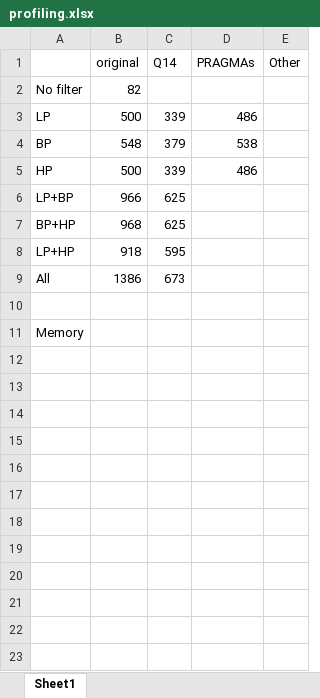
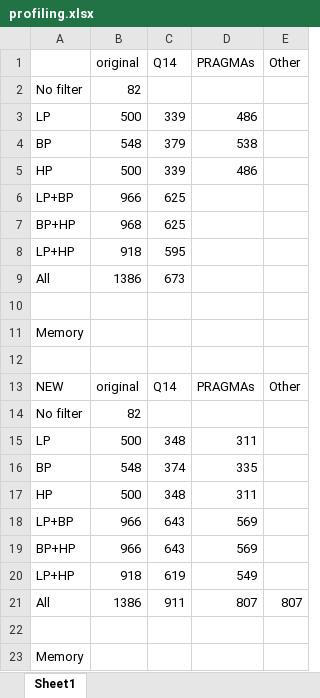
Before and after one commit to chrisA777/EE580-Assignments, an Excel workbook: Mini Project/C/profiling.xlsx, sheet Sheet1, drawn as a sheet; values as stored, in another font and other column widths than the file's, no borders; the diff names each change by its address in the sheet, - before the commit and + after, or states it on an @@ line.

```diff
--- a/Mini Project/C/profiling.xlsx (sheet Sheet1)
+++ b/Mini Project/C/profiling.xlsx (sheet Sheet1)
+row 12: (empty)
+row 13: NEW | original | Q14 | PRAGMAs | Other
+row 14: No filter | 82
+row 15: LP | 500 | 348 | 311
+row 16: BP | 548 | 374 | 335
+row 17: HP | 500 | 348 | 311
+row 18: LP+BP | 966 | 643 | 569
+row 19: BP+HP | 966 | 643 | 569
+row 20: LP+HP | 918 | 619 | 549
+row 21: All | 1386 | 911 | 807 | 807
+row 22: (empty)
+row 23: Memory
```
Also changed, not shown: 6 other files.
